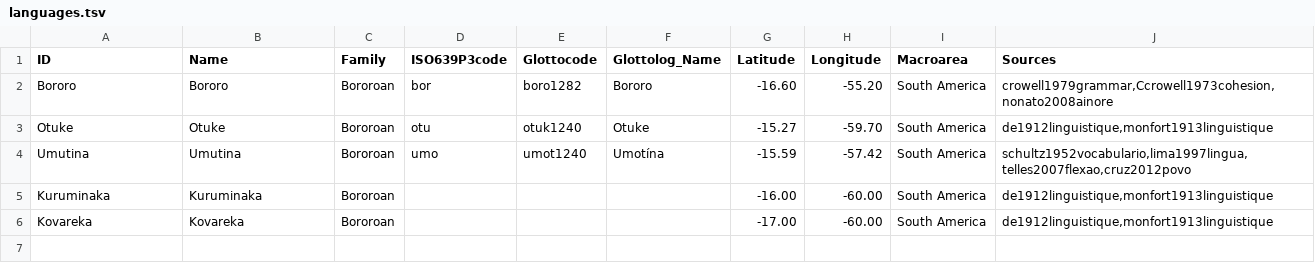
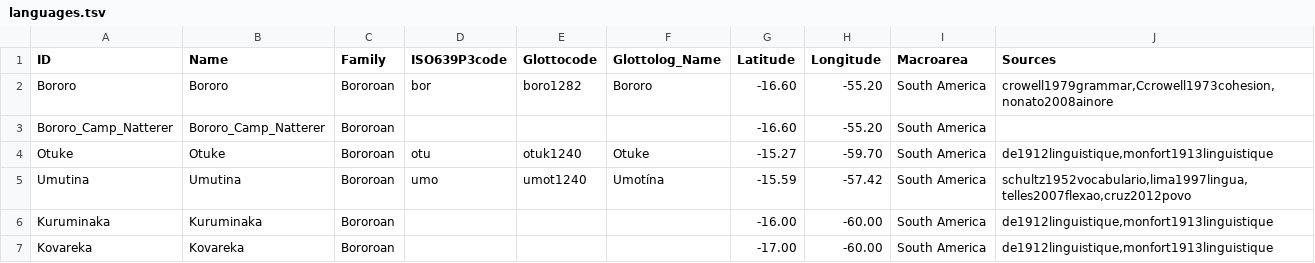
Before and after one commit to tupian-language-resources/bororo, a TSV file: etc/languages.tsv, drawn as a sheet.

Commit message:
Update languages.tsv

```diff
--- a/etc/languages.tsv
+++ b/etc/languages.tsv
@@ -2,2 +2,3 @@ ID	Name	Family	ISO639P3code	Glottocode	Glottolog_Name	Latitude	Longitude	Macroar
 Bororo	Bororo	Bororoan	bor	boro1282	Bororo	-16.60	-55.20	South America	crowell1979grammar,Ccrowell1973cohesion,nonato2008ainore
+Bororo_Camp_Natterer	Bororo_Camp_Natterer	Bororoan				-16.60	-55.20	South America	
 Otuke	Otuke	Bororoan	otu	otuk1240	Otuke	-15.27	-59.70	South America	de1912linguistique,monfort1913linguistique
```
